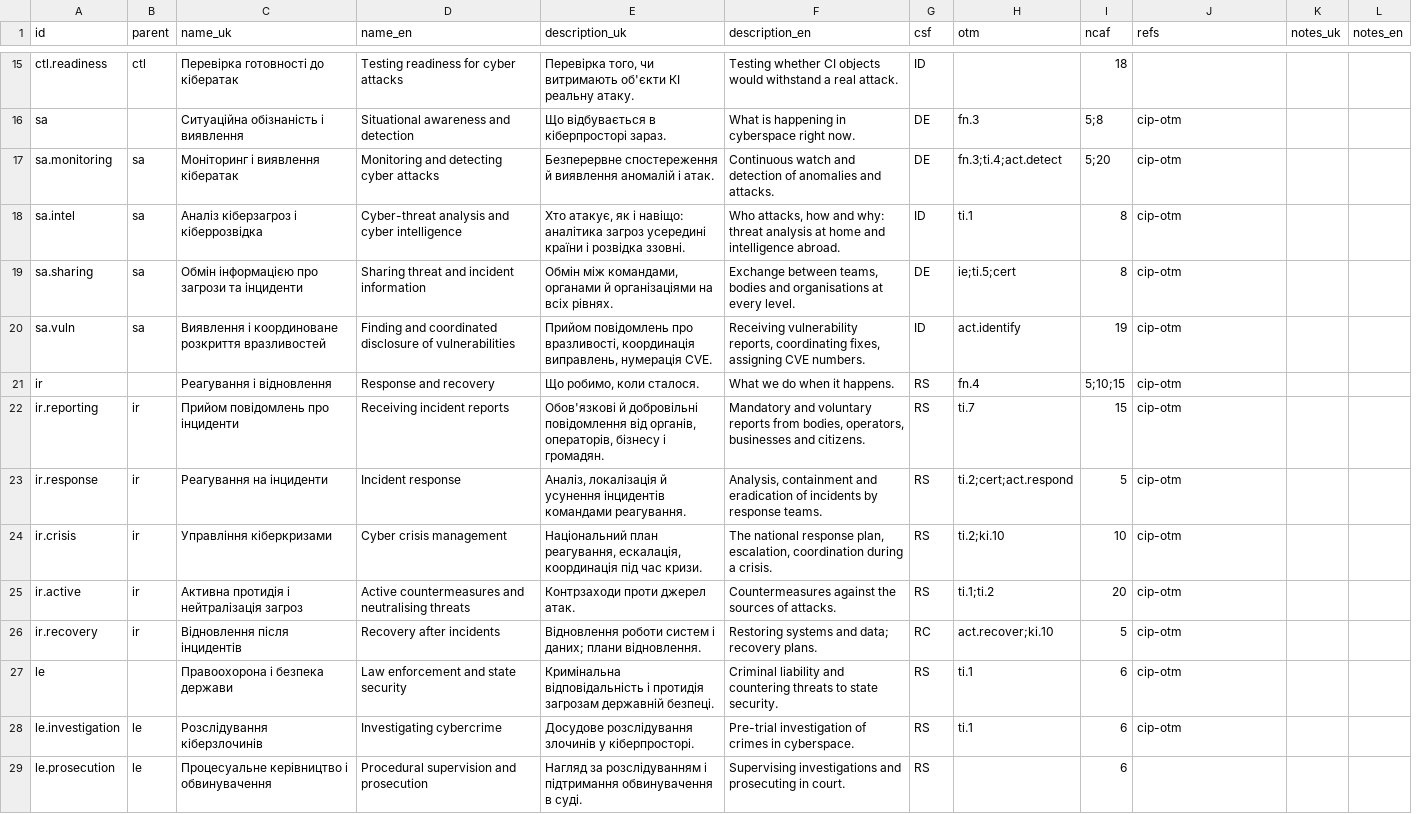
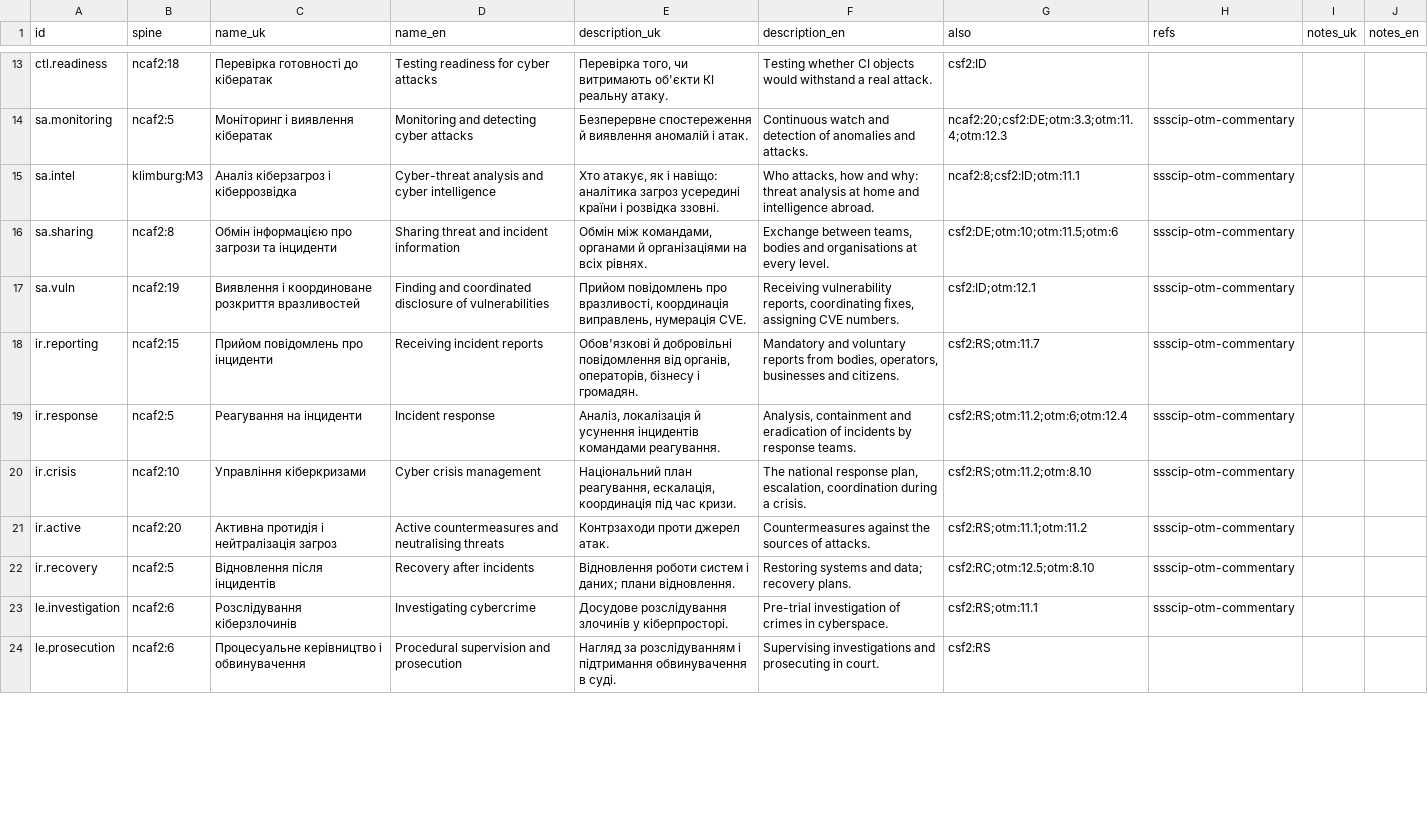
Before and after one commit to Ivan-Gokin/national-cybersecurity-governance-system-architecture, a CSV file: data/capabilities.csv, drawn as a sheet; only a part is shown, gaps mark what is left out; removed rows and columns are numbered as before the commit, all else as after; the diff covers the shown part only; the diff names each change by its address in the sheet, - before the commit and + after, or states it on an @@ line.

```diff
--- a/data/capabilities.csv
+++ b/data/capabilities.csv
-column B (parent), row 15: ctl; rows 17-20: all sa; rows 22-26: all ir; rows 28-29: le | le
+column B (spine), rows 13-24: ncaf2:18 | ncaf2:5 | klimburg:M3 | ncaf2:8 | ncaf2:19 | ncaf2:15 | ncaf2:5 | ncaf2:10 | ncaf2:20 | ncaf2:5 | ncaf2:6 | ncaf2:6
-column G (csf), row 15: ID; rows 17-20: DE | ID | DE | ID; rows 22-26: RS | RS | RS | RS | RC; rows 28-29: RS | RS
-column H (otm), rows 17-20: fn.3;ti.4;act.detect | ti.1 | ie;ti.5;cert | act.identify; rows 22-26: ti.7 | ti.2;cert;act.respond | ti.2;ki.10 | ti.1;ti.2 | act.recover;ki.10; row 28: ti.1
-column I (ncaf), row 15: 18; rows 17-20: 5;20 | 8 | 8 | 19; rows 22-26: 15 | 5 | 10 | 20 | 5; rows 28-29: 6 | 6
+column G (also), rows 13-24: csf2:ID | ncaf2:20;csf2:DE;otm:3.3;otm:11.4;otm:12.3 | ncaf2:8;csf2:ID;otm:11.1 | csf2:DE;otm:10;otm:11.5;otm:6 | csf2:ID;otm:12.1 | csf2:RS;otm:11.7 | csf2:RS;otm:11.2;otm:6;otm:12.4 | csf2:RS;otm:11.2;otm:8.10 | csf2:RS;otm:11.1;otm:11.2 | csf2:RC;otm:12.5;otm:8.10 | csf2:RS;otm:11.1 | csf2:RS
-row 16: sa |  | Ситуаційна обізнаність і виявлення | Situational awareness and detection | Що відбувається в кіберпросторі зараз. | What is happening in cyberspace right now. | DE | fn.3 | 5;8 | cip-otm
-H14:H17 (refs): cip-otm
+H14:H17 (refs): ssscip-otm-commentary
-row 21: ir |  | Реагування і відновлення | Response and recovery | Що робимо, коли сталося. | What we do when it happens. | RS | fn.4 | 5;10;15 | cip-otm
-H18:H22 (refs): cip-otm
+H18:H22 (refs): ssscip-otm-commentary
-row 27: le |  | Правоохорона і безпека держави | Law enforcement and state security | Кримінальна відповідальність і протидія загрозам державній безпеці. | Criminal liability and countering threats to state security. | RS | ti.1 | 6 | cip-otm
-H23 (refs): cip-otm
+H23 (refs): ssscip-otm-commentary
```
Also changed, not shown: 6 removed rows and 21 edited cells elsewhere in this file, data/expected_types.csv, data/flow_handoffs.csv, 24 other files.
